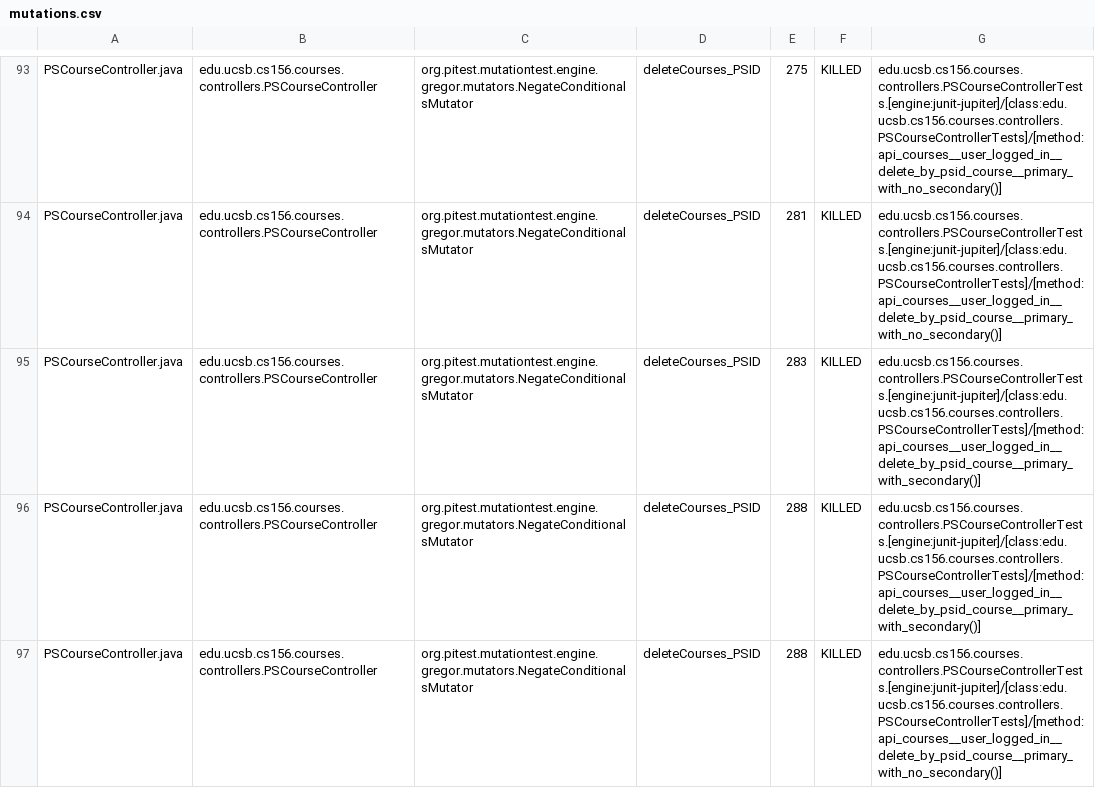
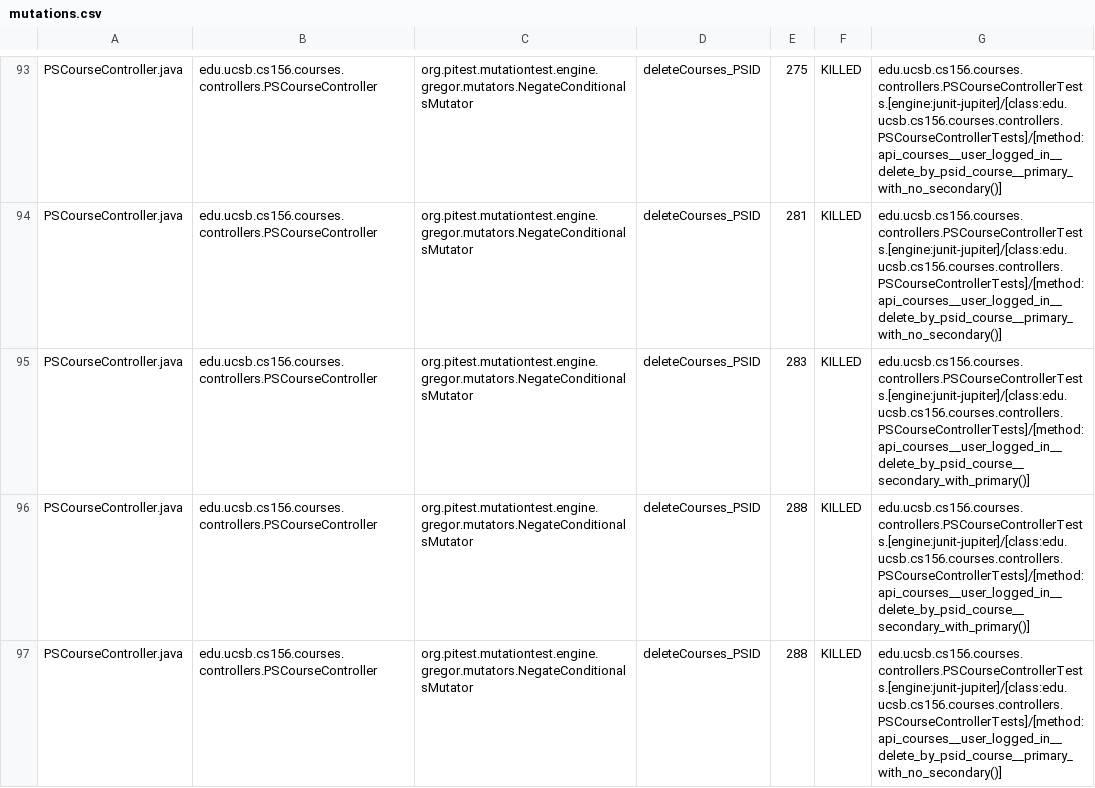
Before and after one commit to ucsb-cs156/proj-courses-f24-02, a CSV file: prs/12/pitest/mutations.csv, drawn as a sheet; only a part is shown, gaps mark what is left out; the diff covers the shown part only.

Commit message:
Deploying to gh-pages from @ ucsb-cs156-f24/proj-courses-f24-02@aca562c1543fdacdbd8e61a0eda7028a617ec0eb 🚀

```diff
--- a/prs/12/pitest/mutations.csv
+++ b/prs/12/pitest/mutations.csv
@@ -94,4 +94,4 @@ PSCourseController.java,edu.ucsb.cs156.courses.controllers.PSCourseController,or
 PSCourseController.java,edu.ucsb.cs156.courses.controllers.PSCourseController,org.pitest.mutationtest.engine.gregor.mutators.NegateConditionalsMutator,deleteCourses_PSID,281,KILLED,edu.ucsb.cs156.courses.controllers.PSCourseControllerTests.[engine:junit-jupiter]/[class:edu.ucsb.cs156.courses.controllers.PSCourseControllerTests]/[method:api_courses__user_logged_in__delete_by_psid_course__primary_with_no_secondary()]
-PSCourseController.java,edu.ucsb.cs156.courses.controllers.PSCourseController,org.pitest.mutationtest.engine.gregor.mutators.NegateConditionalsMutator,deleteCourses_PSID,283,KILLED,edu.ucsb.cs156.courses.controllers.PSCourseControllerTests.[engine:junit-jupiter]/[class:edu.ucsb.cs156.courses.controllers.PSCourseControllerTests]/[method:api_courses__user_logged_in__delete_by_psid_course__primary_with_secondary()]
-PSCourseController.java,edu.ucsb.cs156.courses.controllers.PSCourseController,org.pitest.mutationtest.engine.gregor.mutators.NegateConditionalsMutator,deleteCourses_PSID,288,KILLED,edu.ucsb.cs156.courses.controllers.PSCourseControllerTests.[engine:junit-jupiter]/[class:edu.ucsb.cs156.courses.controllers.PSCourseControllerTests]/[method:api_courses__user_logged_in__delete_by_psid_course__primary_with_secondary()]
+PSCourseController.java,edu.ucsb.cs156.courses.controllers.PSCourseController,org.pitest.mutationtest.engine.gregor.mutators.NegateConditionalsMutator,deleteCourses_PSID,283,KILLED,edu.ucsb.cs156.courses.controllers.PSCourseControllerTests.[engine:junit-jupiter]/[class:edu.ucsb.cs156.courses.controllers.PSCourseControllerTests]/[method:api_courses__user_logged_in__delete_by_psid_course__secondary_with_primary()]
+PSCourseController.java,edu.ucsb.cs156.courses.controllers.PSCourseController,org.pitest.mutationtest.engine.gregor.mutators.NegateConditionalsMutator,deleteCourses_PSID,288,KILLED,edu.ucsb.cs156.courses.controllers.PSCourseControllerTests.[engine:junit-jupiter]/[class:edu.ucsb.cs156.courses.controllers.PSCourseControllerTests]/[method:api_courses__user_logged_in__delete_by_psid_course__secondary_with_primary()]
 PSCourseController.java,edu.ucsb.cs156.courses.controllers.PSCourseController,org.pitest.mutationtest.engine.gregor.mutators.NegateConditionalsMutator,deleteCourses_PSID,288,KILLED,edu.ucsb.cs156.courses.controllers.PSCourseControllerTests.[engine:junit-jupiter]/[class:edu.ucsb.cs156.courses.controllers.PSCourseControllerTests]/[method:api_courses__user_logged_in__delete_by_psid_course__primary_with_no_secondary()]
```
Also changed, not shown: 55 edited cells elsewhere in this file, 44 other files.
